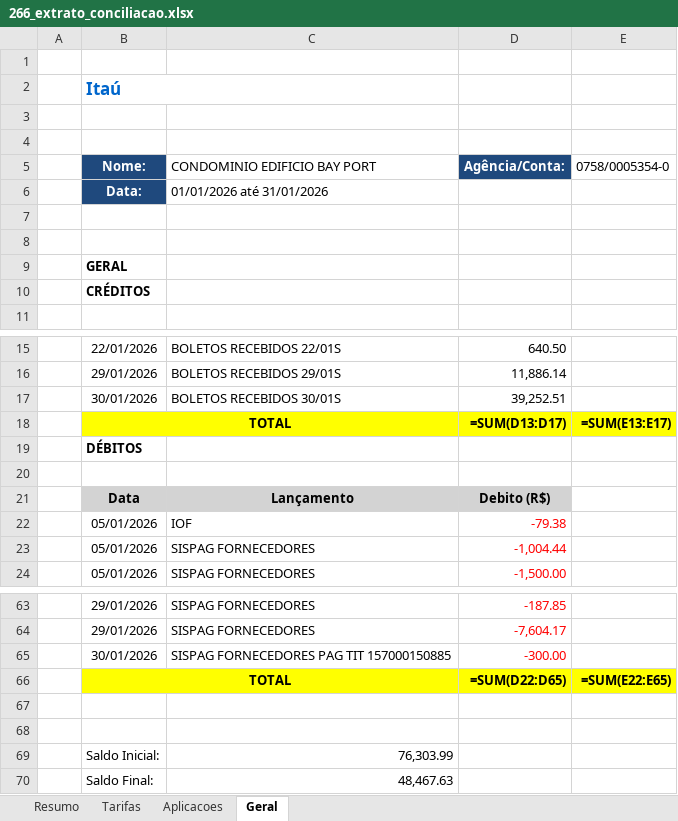
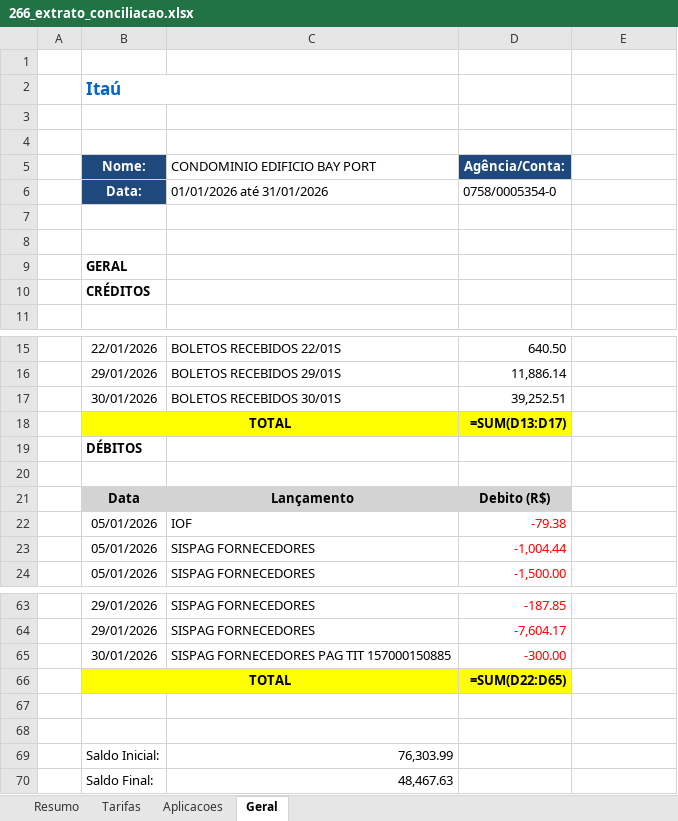
Before and after one commit to GustavoA8/Projeto-extrato-API, an Excel workbook: 266_extrato_conciliacao.xlsx, sheet Geral, drawn as a sheet; only a part is shown, gaps mark what is left out; values as stored, in another font and other column widths than the file's, no borders; formulas without a stored value are shown as written; charts and pictures not drawn; the diff names each change by its address in the sheet, - before the commit and + after, or states it on an @@ line.

```diff
--- a/266_extrato_conciliacao.xlsx (sheet Geral)
+++ b/266_extrato_conciliacao.xlsx (sheet Geral)
-E5: 0758/0005354-0
+E5: (empty)
-D6 (Agência/Conta:): (empty)
+D6 (Agência/Conta:): 0758/0005354-0
-E18: =SUM(E13:E17)
+E18: (empty)
-E18 fill: #FFFF00
+E18 fill: none
-E66: =SUM(E22:E65)
+E66: (empty)
-E66 fill: #FFFF00
+E66 fill: none
```
Also changed, not shown: sheet Aplicacoes, sheet Resumo, sheet Tarifas, 15 other files.
